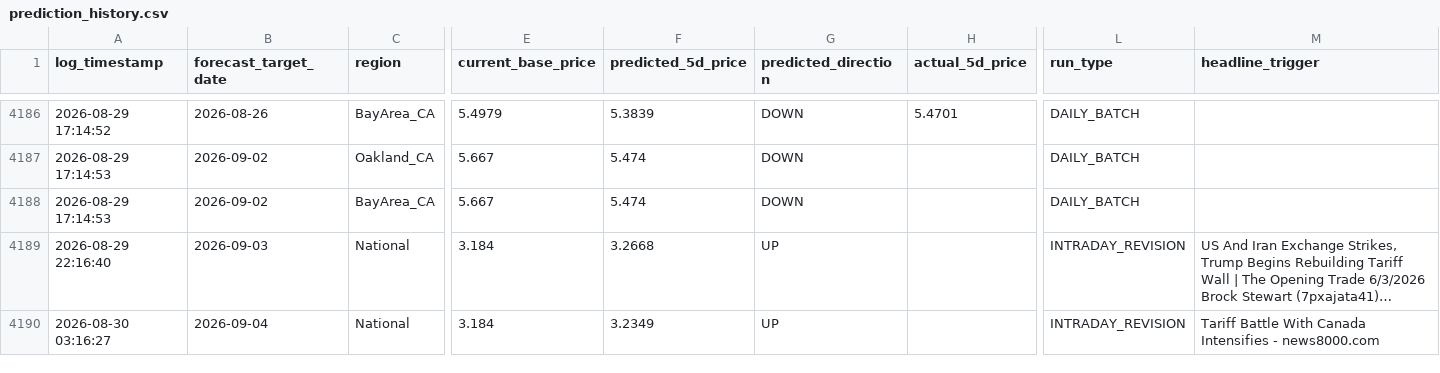
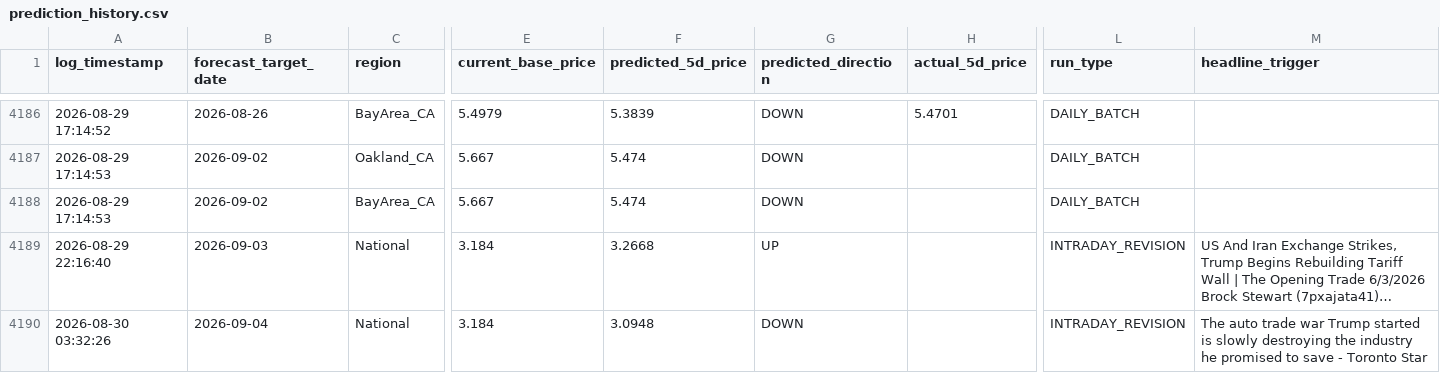
Before and after one commit to KoshiirRa/midgley, a CSV file: data/prediction_history.csv, drawn as a sheet; only a part is shown, gaps mark what is left out; long unchanged cells end in …; the diff names each change by its address in the sheet, - before the commit and + after, or states it on an @@ line.

```diff
--- a/data/prediction_history.csv
+++ b/data/prediction_history.csv
-A4190 (log_timestamp): 2026-08-30 03:16:27
+A4190 (log_timestamp): 2026-08-30 03:32:26
-F4190 (predicted_5d_price): 3.2349
+F4190 (predicted_5d_price): 3.0948
-G4190 (predicted_direction): UP
+G4190 (predicted_direction): DOWN
-M4190 (headline_trigger): Tariff Battle With Canada Intensifies - news8000.com
+M4190 (headline_trigger): The auto trade war Trump started is slowly destroying the industry he promised to save - Toronto Star
```
Also changed, not shown: 10 other files.
